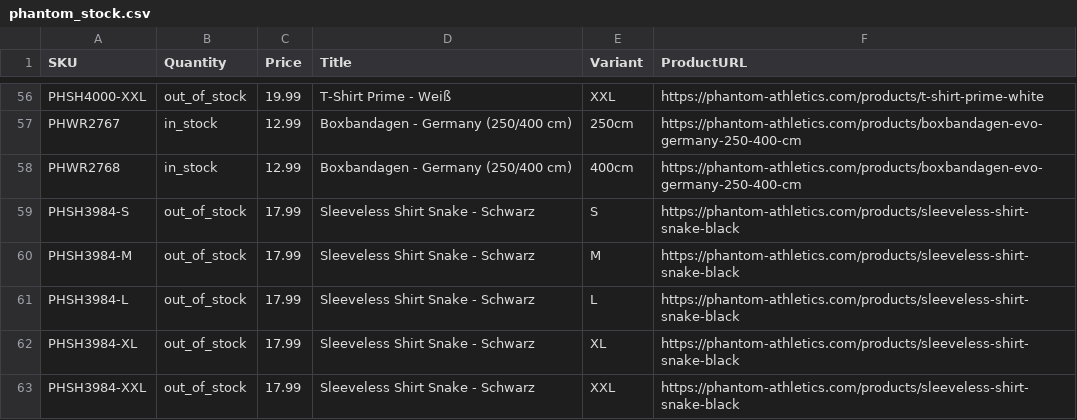
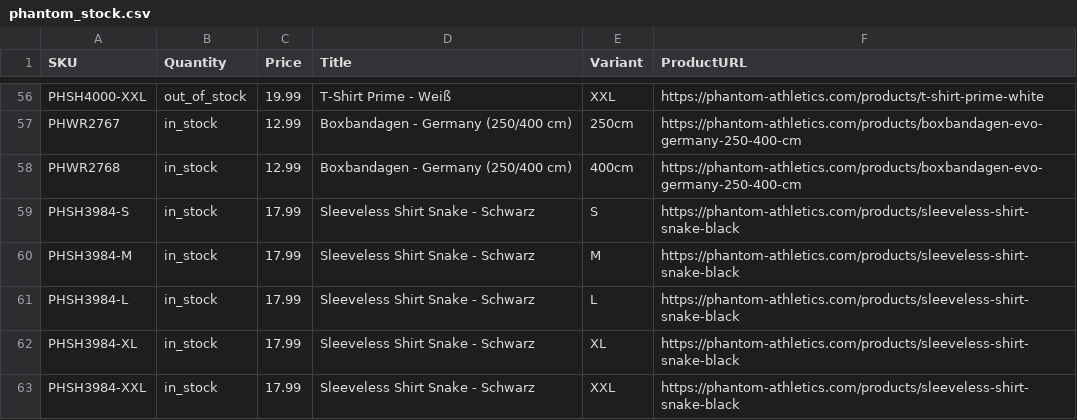
Before and after one commit to tomvanderkooij/phantom-stock, a CSV file: phantom_stock.csv, drawn as a sheet; only a part is shown, gaps mark what is left out; the diff covers the shown part only.

```diff
--- a/phantom_stock.csv
+++ b/phantom_stock.csv
@@ -58,6 +58,6 @@ PHWR2767,in_stock,12.99,Boxbandagen - Germany (250/400 cm),250cm,https://phantom
 PHWR2768,in_stock,12.99,Boxbandagen - Germany (250/400 cm),400cm,https://phantom-athletics.com/products/boxbandagen-evo-germany-250-400-cm
-PHSH3984-S,out_of_stock,17.99,Sleeveless Shirt Snake - Schwarz,S,https://phantom-athletics.com/products/sleeveless-shirt-snake-black
-PHSH3984-M,out_of_stock,17.99,Sleeveless Shirt Snake - Schwarz,M,https://phantom-athletics.com/products/sleeveless-shirt-snake-black
-PHSH3984-L,out_of_stock,17.99,Sleeveless Shirt Snake - Schwarz,L,https://phantom-athletics.com/products/sleeveless-shirt-snake-black
-PHSH3984-XL,out_of_stock,17.99,Sleeveless Shirt Snake - Schwarz,XL,https://phantom-athletics.com/products/sleeveless-shirt-snake-black
-PHSH3984-XXL,out_of_stock,17.99,Sleeveless Shirt Snake - Schwarz,XXL,https://phantom-athletics.com/products/sleeveless-shirt-snake-black
+PHSH3984-S,in_stock,17.99,Sleeveless Shirt Snake - Schwarz,S,https://phantom-athletics.com/products/sleeveless-shirt-snake-black
+PHSH3984-M,in_stock,17.99,Sleeveless Shirt Snake - Schwarz,M,https://phantom-athletics.com/products/sleeveless-shirt-snake-black
+PHSH3984-L,in_stock,17.99,Sleeveless Shirt Snake - Schwarz,L,https://phantom-athletics.com/products/sleeveless-shirt-snake-black
+PHSH3984-XL,in_stock,17.99,Sleeveless Shirt Snake - Schwarz,XL,https://phantom-athletics.com/products/sleeveless-shirt-snake-black
+PHSH3984-XXL,in_stock,17.99,Sleeveless Shirt Snake - Schwarz,XXL,https://phantom-athletics.com/products/sleeveless-shirt-snake-black
```
Also changed, not shown: 59 edited cells elsewhere in this file.
